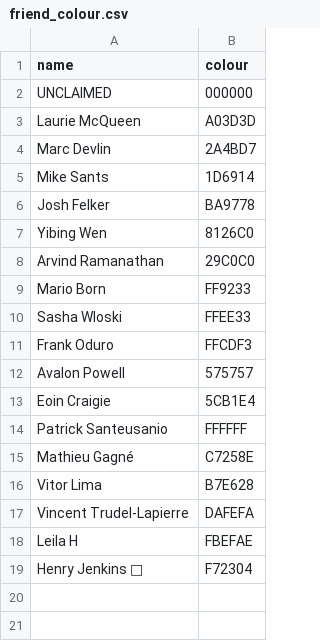
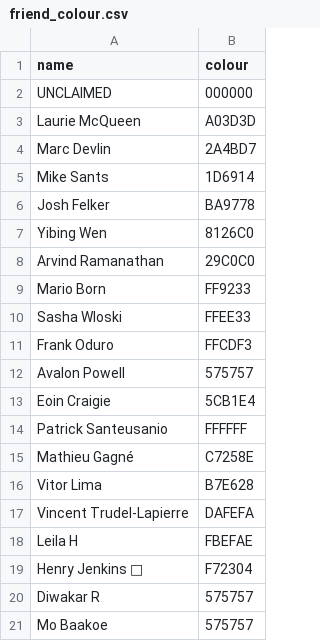
Before and after one commit to Josh2K/Josh2K.github.io, a CSV file: friend_colour.csv, drawn as a sheet.

Commit message:
Update friend_colour.csv

```diff
--- a/friend_colour.csv
+++ b/friend_colour.csv
@@ -19 +19,3 @@ Leila H,FBEFAE
 Henry Jenkins 🚀,F72304
+Diwakar R,575757
+Mo Baakoe,575757
```
